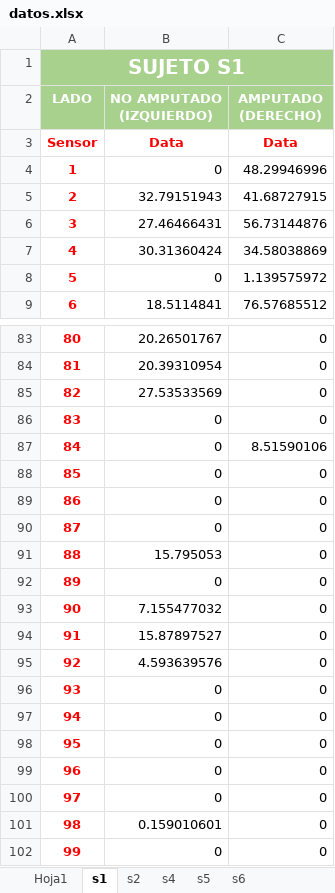
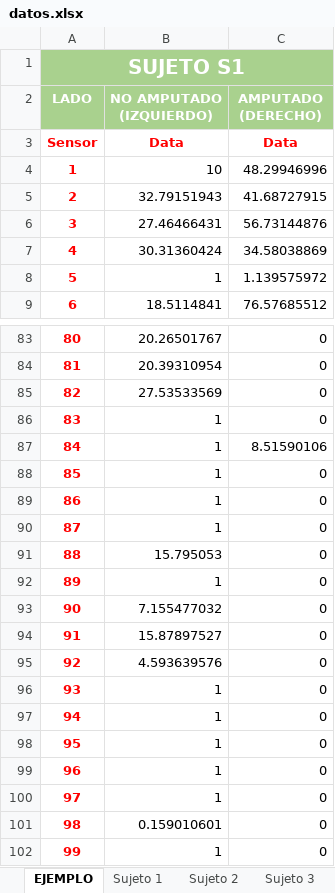
Before and after one commit to agomezg1822/three-render, an Excel workbook: docs/datos.xlsx, sheet EJEMPLO, drawn as a sheet; only a part is shown, gaps mark what is left out; values as stored, in another font and other column widths than the file's, no borders; the diff covers the shown part only; the diff names each change by its address in the sheet, - before the commit and + after, or states it on an @@ line.

```diff
--- a/docs/datos.xlsx (sheet EJEMPLO)
+++ b/docs/datos.xlsx (sheet EJEMPLO)
-sheet tab: s1
+sheet tab: EJEMPLO
-sheet tab: s2
+sheet tab: Sujeto 1
-sheet tab: s4
+sheet tab: Sujeto 2
-sheet tab: s5
+sheet tab: Sujeto 3
-sheet tab: Hoja1
-B4 (NO AMPUTADO (IZQUIERDO)): 0
+B4 (NO AMPUTADO (IZQUIERDO)): 10
-B8 (NO AMPUTADO (IZQUIERDO)): 0
+B8 (NO AMPUTADO (IZQUIERDO)): 1
-B86:B90 (NO AMPUTADO (IZQUIERDO)): 0
+B86:B90 (NO AMPUTADO (IZQUIERDO)): 1
-B92 (NO AMPUTADO (IZQUIERDO)): 0
+B92 (NO AMPUTADO (IZQUIERDO)): 1
-B96:B100 (NO AMPUTADO (IZQUIERDO)): 0
+B96:B100 (NO AMPUTADO (IZQUIERDO)): 1
-B102 (NO AMPUTADO (IZQUIERDO)): 0
+B102 (NO AMPUTADO (IZQUIERDO)): 1
```
Also changed, not shown: 7 edited cells elsewhere in this sheet, sheet Sujeto 1, sheet Sujeto 3, sheet Sujeto 4, sheet Sujeto 2, other sheet tabs, formulas that keep their value, src/public/datos.xlsx, 14 other files.
